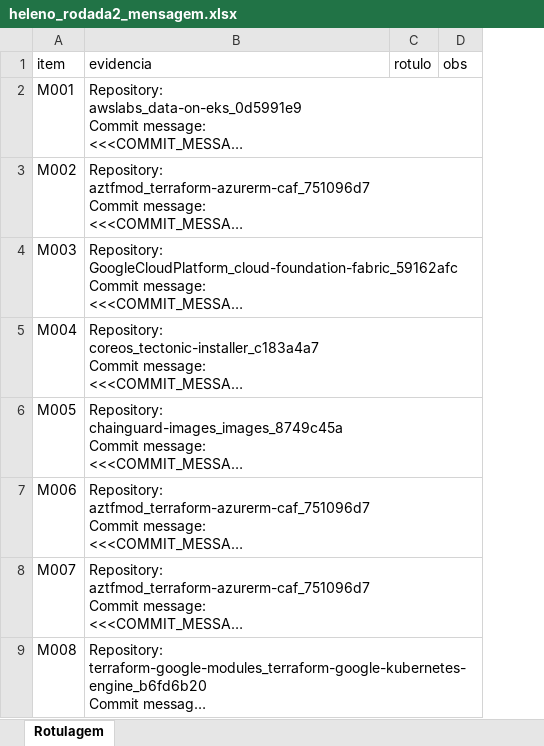
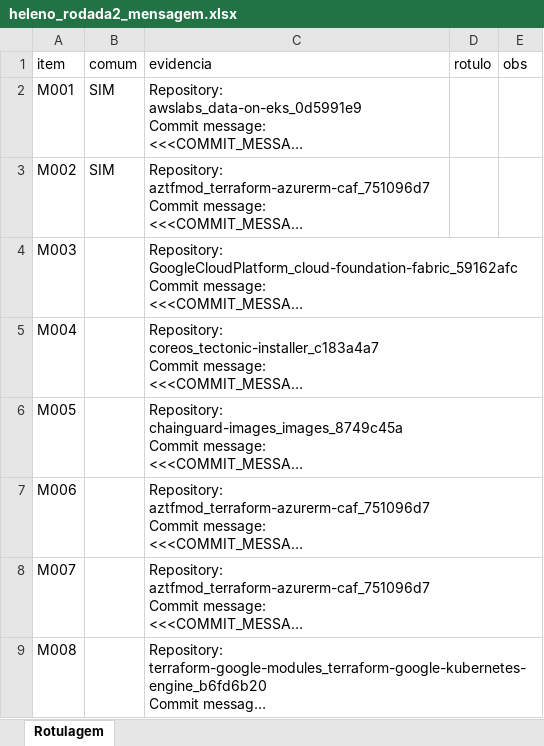
Before and after one commit to Asunnya/terraform-miner, an Excel workbook: commits_analysis/rotulagem/heleno/heleno_rodada2_mensagem.xlsx, sheet Rotulagem, drawn as a sheet; only a part is shown; long unchanged cells end in …; values as stored, in another font and other column widths than the file's, no cell formats; the diff names each change by its address in the sheet, - before the commit and + after, or states it on an @@ line.

Commit message:
Flag the 40 shared commits so they are labeled first, and measure agreement
The sheets get a comum column (SIM for commits with two annotators); the
viewer filters to them by default while any is unlabeled. concordancia.py
marcar adds the column to existing sheets keeping labels, and calcular
reports per round the percent agreement, Fleiss and Cohen kappa with a
bootstrap CI, and writes the disagreements for discussion.

```diff
--- a/commits_analysis/rotulagem/heleno/heleno_rodada2_mensagem.xlsx (sheet Rotulagem)
+++ b/commits_analysis/rotulagem/heleno/heleno_rodada2_mensagem.xlsx (sheet Rotulagem)
+column B (comum), rows 2-3: SIM | SIM
```
Also changed, not shown: cell formats, commits_analysis/rotulagem/heleno/heleno_rodada1_diff.xlsx, commits_analysis/rotulagem/joao/joao_rodada1_diff.xlsx, 10 other files.
